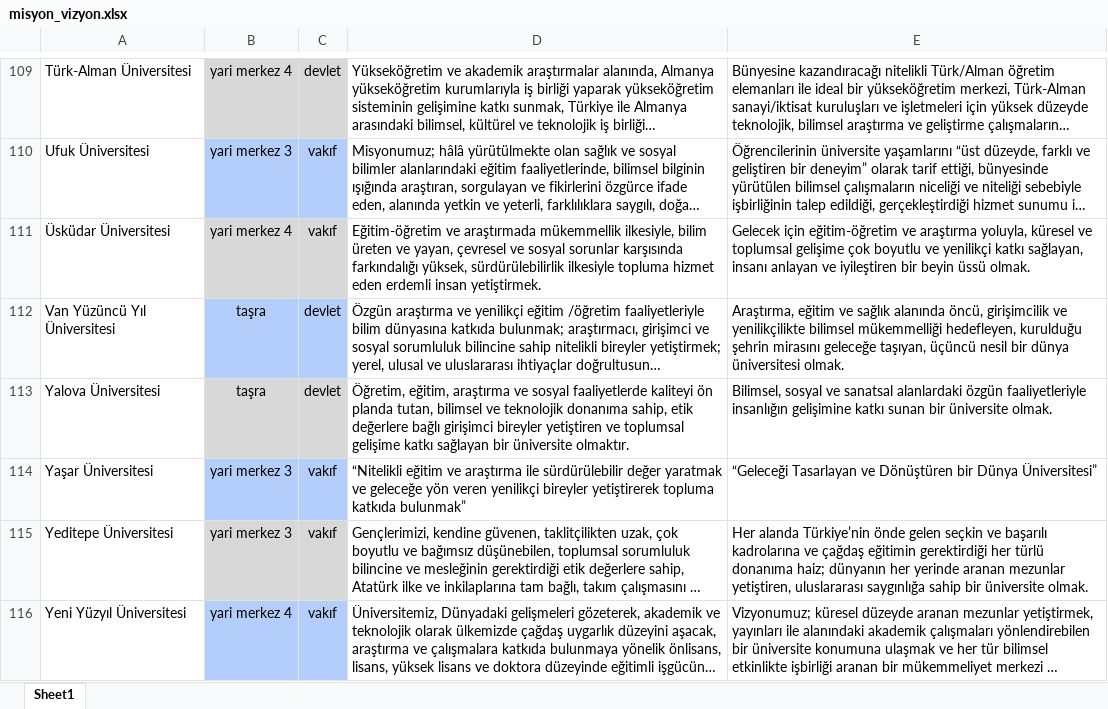
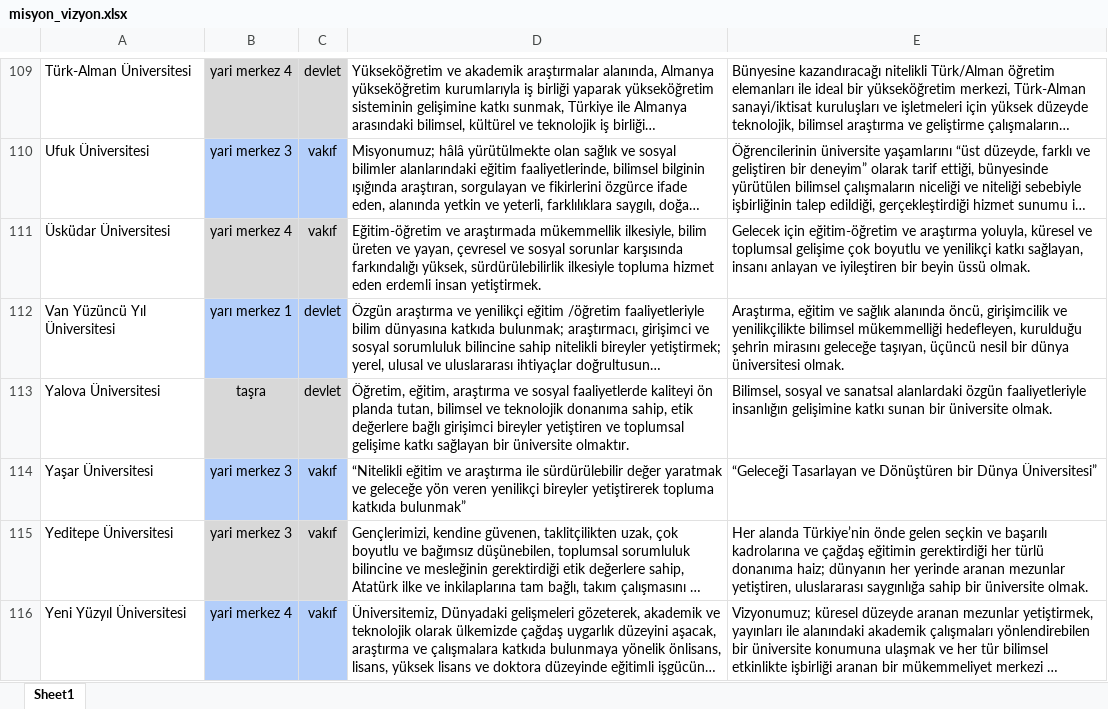
Before and after one commit to burakemretetik/ui-website, an Excel workbook: public/data_admin/misyon_vizyon.xlsx, sheet Sheet1, drawn as a sheet; only a part is shown, gaps mark what is left out; long unchanged cells end in …; values as stored, in another font and other column widths than the file's, no borders; charts and pictures not drawn; the diff names each change by its address in the sheet, - before the commit and + after, or states it on an @@ line.

```diff
--- a/public/data_admin/misyon_vizyon.xlsx (sheet Sheet1)
+++ b/public/data_admin/misyon_vizyon.xlsx (sheet Sheet1)
-B112: taşra
+B112: yarı merkez 1
```
Also changed, not shown: public/data_admin/kontenjanlar.xlsx, public/data_admin/mufredat.xlsx, 6 other files.
